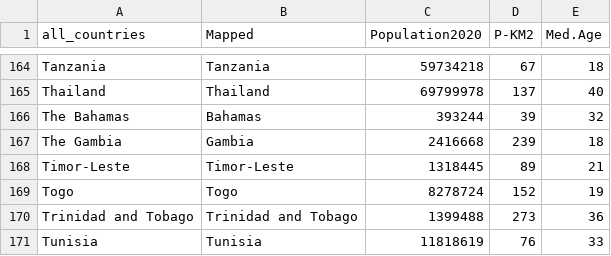
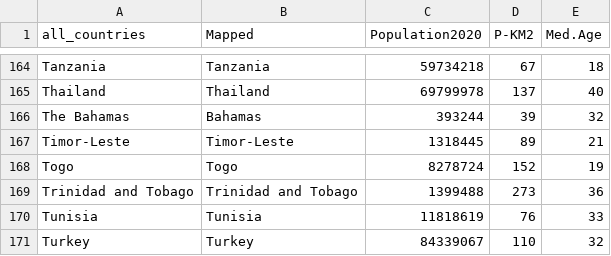
Before and after one commit to flow4u/public, a CSV file: Countries - COVID-19 countries - CountriesMapped.csv, drawn as a sheet; only a part is shown, gaps mark what is left out; the shorter side is filled out with more unchanged rows; the diff names each change by its address in the sheet, - before the commit and + after, or states it on an @@ line.

Commit message:
Update Countries - COVID-19 countries - CountriesMapped.csv

```diff
--- a/Countries - COVID-19 countries - CountriesMapped.csv
+++ b/Countries - COVID-19 countries - CountriesMapped.csv
-row 167: The Gambia | Gambia | 2416668 | 239 | 18
```
